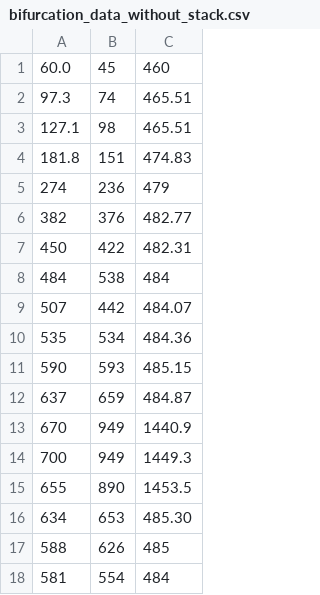
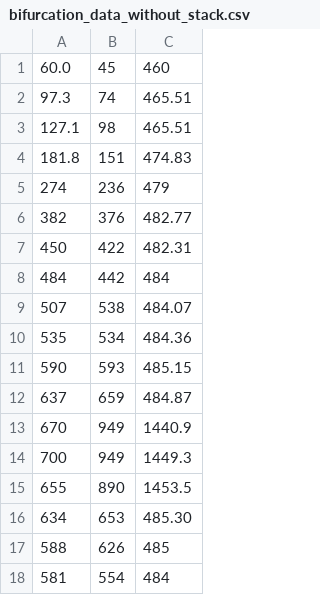
Before and after one commit to kjle/Acoustique-Musicale-TP, a CSV file: vent/data/bifurcation_mesure/bifurcation_data_without_stack.csv, drawn as a sheet.

```diff
--- a/vent/data/bifurcation_mesure/bifurcation_data_without_stack.csv
+++ b/vent/data/bifurcation_mesure/bifurcation_data_without_stack.csv
@@ -7,4 +7,4 @@
 450;422;482.31
-484;538;484
-507;442;484.07
+484;442;484
+507;538;484.07
 535;534;484.36
```
Also changed, not shown: 2 other files.
